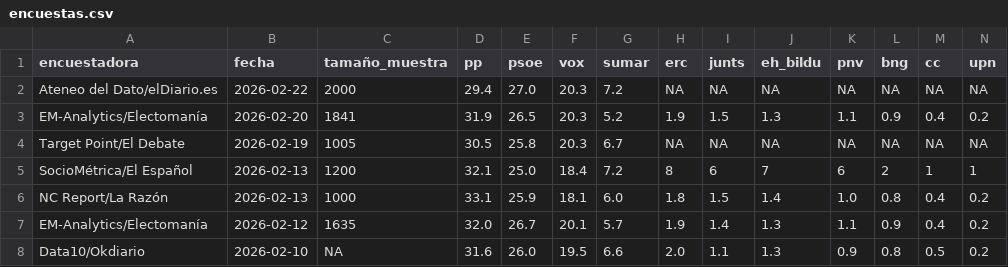
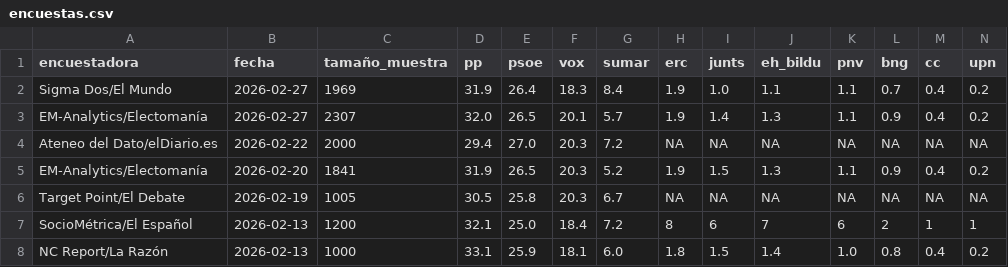
Before and after one commit to mikelgomezgar-code/automatizacion, a CSV file: datos/encuestas.csv, drawn as a sheet; only a part is shown; the shorter side is filled out with more unchanged rows; rows hold the shown columns only; the diff names each change by its address in the sheet, - before the commit and + after, or states it on an @@ line.

```diff
--- a/datos/encuestas.csv
+++ b/datos/encuestas.csv
+row 2: Sigma Dos/El Mundo | 2026-02-27 | 1969 | 31.9 | 26.4 | 18.3 | 8.4 | 1.9 | 1.0 | 1.1 | 1.1 | 0.7 | 0.4 | 0.2
+row 3: EM-Analytics/Electomanía | 2026-02-27 | 2307 | 32.0 | 26.5 | 20.1 | 5.7 | 1.9 | 1.4 | 1.3 | 1.1 | 0.9 | 0.4 | 0.2
```
Also changed, not shown: 2 other files.
